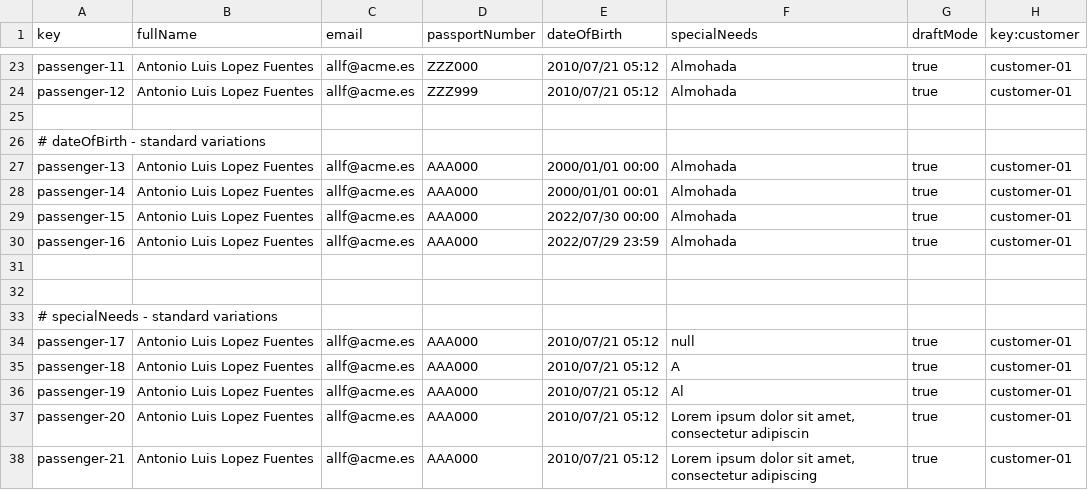
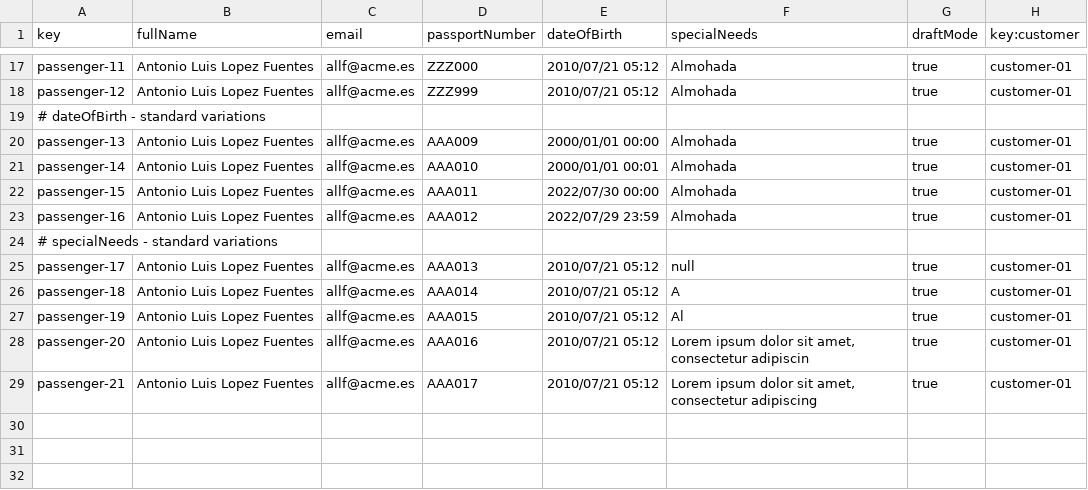
Before and after one commit to DP2-C1-046/Acme-ANS-D04, a CSV file: src/main/resources/WEB-INF/data/sample/passenger.csv, drawn as a sheet; only a part is shown, gaps mark what is left out; the diff covers the shown part only.

Commit message:
Passenger passport numbers have been updated as duplicates cannot exist now.

```diff
--- a/src/main/resources/WEB-INF/data/sample/passenger.csv
+++ b/src/main/resources/WEB-INF/data/sample/passenger.csv
@@ -25,14 +19,11 @@ passenger-12,Antonio Luis Lopez Fuentes,allf@acme.es,ZZZ999,2010/07/21 05:12,Alm
-
 # dateOfBirth - standard variations
-passenger-13,Antonio Luis Lopez Fuentes,allf@acme.es,AAA000,2000/01/01 00:00,Almohada, true,customer-01
-passenger-14,Antonio Luis Lopez Fuentes,allf@acme.es,AAA000,2000/01/01 00:01,Almohada, true,customer-01
-passenger-15,Antonio Luis Lopez Fuentes,allf@acme.es,AAA000,2022/07/30 00:00,Almohada, true,customer-01
-passenger-16,Antonio Luis Lopez Fuentes,allf@acme.es,AAA000,2022/07/29 23:59,Almohada, true,customer-01
-
-
+passenger-13,Antonio Luis Lopez Fuentes,allf@acme.es,AAA009,2000/01/01 00:00,Almohada,true,customer-01
+passenger-14,Antonio Luis Lopez Fuentes,allf@acme.es,AAA010,2000/01/01 00:01,Almohada,true,customer-01
+passenger-15,Antonio Luis Lopez Fuentes,allf@acme.es,AAA011,2022/07/30 00:00,Almohada,true,customer-01
+passenger-16,Antonio Luis Lopez Fuentes,allf@acme.es,AAA012,2022/07/29 23:59,Almohada,true,customer-01
 # specialNeeds - standard variations
-passenger-17,Antonio Luis Lopez Fuentes,allf@acme.es,AAA000,2010/07/21 05:12,null, true,customer-01
-passenger-18,Antonio Luis Lopez Fuentes,allf@acme.es,AAA000,2010/07/21 05:12,A, true,customer-01
-passenger-19,Antonio Luis Lopez Fuentes,allf@acme.es,AAA000,2010/07/21 05:12,Al, true,customer-01
-passenger-20,Antonio Luis Lopez Fuentes,allf@acme.es,AAA000,2010/07/21 05:12,"Lorem ipsum dolor sit amet, consectetur adipiscin", true,customer-01
-passenger-21,Antonio Luis Lopez Fuentes,allf@acme.es,AAA000,2010/07/21 05:12,"Lorem ipsum dolor sit amet, consectetur adipiscing", true,customer-01
+passenger-17,Antonio Luis Lopez Fuentes,allf@acme.es,AAA013,2010/07/21 05:12,null,true,customer-01
+passenger-18,Antonio Luis Lopez Fuentes,allf@acme.es,AAA014,2010/07/21 05:12,A,true,customer-01
+passenger-19,Antonio Luis Lopez Fuentes,allf@acme.es,AAA015,2010/07/21 05:12,Al,true,customer-01
+passenger-20,Antonio Luis Lopez Fuentes,allf@acme.es,AAA016,2010/07/21 05:12,"Lorem ipsum dolor sit amet, consectetur adipiscin",true,customer-01
+passenger-21,Antonio Luis Lopez Fuentes,allf@acme.es,AAA017,2010/07/21 05:12,"Lorem ipsum dolor sit amet, consectetur adipiscing",true,customer-01
```
Also changed, not shown: 6 removed rows and 8 edited cells elsewhere in this file.
